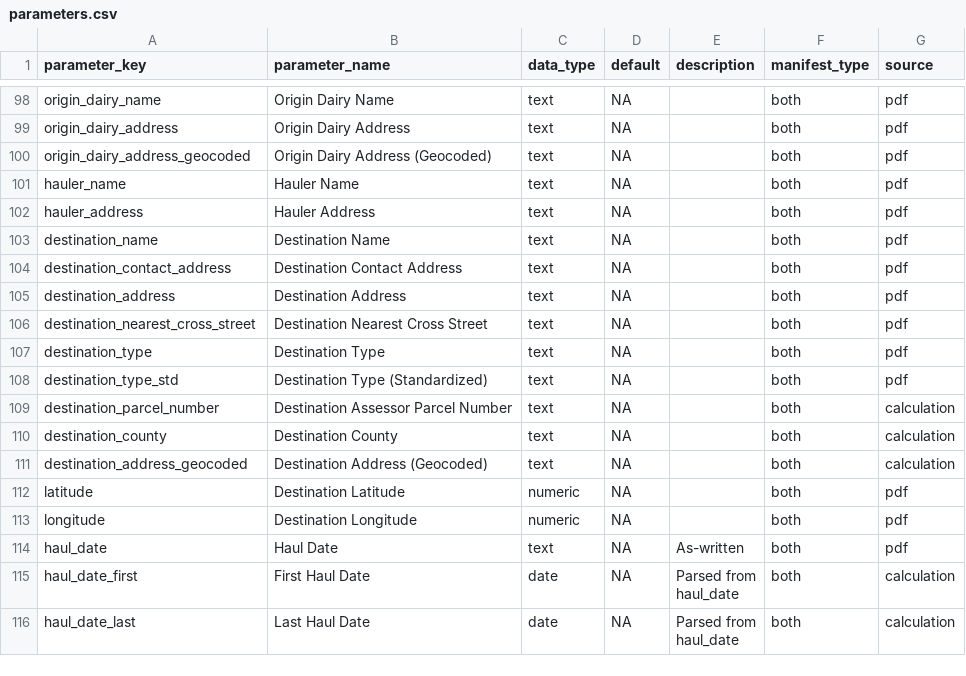
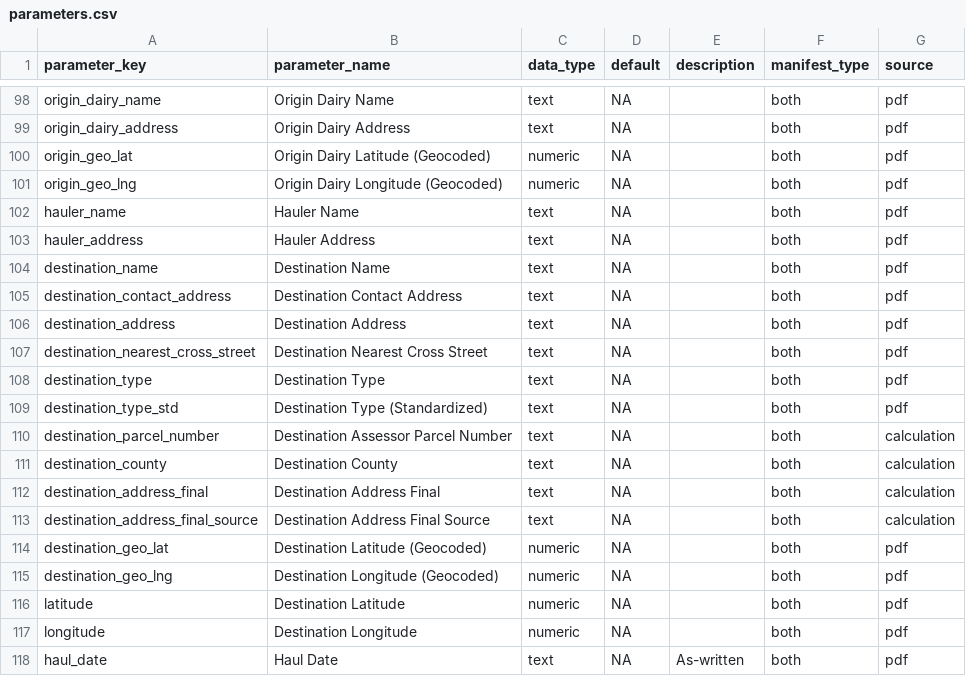
Before and after one commit to dalyw/ca-cafo-compliance, a CSV file: ca_cafo_compliance/data/parameters.csv, drawn as a sheet; only a part is shown, gaps mark what is left out; the shorter side is filled out with more unchanged rows.

```diff
--- a/ca_cafo_compliance/data/parameters.csv
+++ b/ca_cafo_compliance/data/parameters.csv
@@ -99,3 +99,4 @@ origin_dairy_name,Origin Dairy Name,text,NA,,both,pdf
 origin_dairy_address,Origin Dairy Address,text,NA,,both,pdf
-origin_dairy_address_geocoded,Origin Dairy Address (Geocoded),text,NA,,both,pdf
+origin_geo_lat,Origin Dairy Latitude (Geocoded),numeric,NA,,both,pdf
+origin_geo_lng,Origin Dairy Longitude (Geocoded),numeric,NA,,both,pdf
 hauler_name,Hauler Name,text,NA,,both,pdf
@@ -110,3 +111,6 @@ destination_parcel_number,Destination Assessor Parcel Number,text,NA,,both,calcu
 destination_county,Destination County,text,NA,,both,calculation
-destination_address_geocoded,Destination Address (Geocoded),text,NA,,both,calculation
+destination_address_final,Destination Address Final,text,NA,,both,calculation
+destination_address_final_source,Destination Address Final Source,text,NA,,both,calculation
+destination_geo_lat,Destination Latitude (Geocoded),numeric,NA,,both,pdf
+destination_geo_lng,Destination Longitude (Geocoded),numeric,NA,,both,pdf
 latitude,Destination Latitude,numeric,NA,,both,pdf
```
Also changed, not shown: ca_cafo_compliance/outputs/2024_manifests_automatic.csv, 12 other files.
